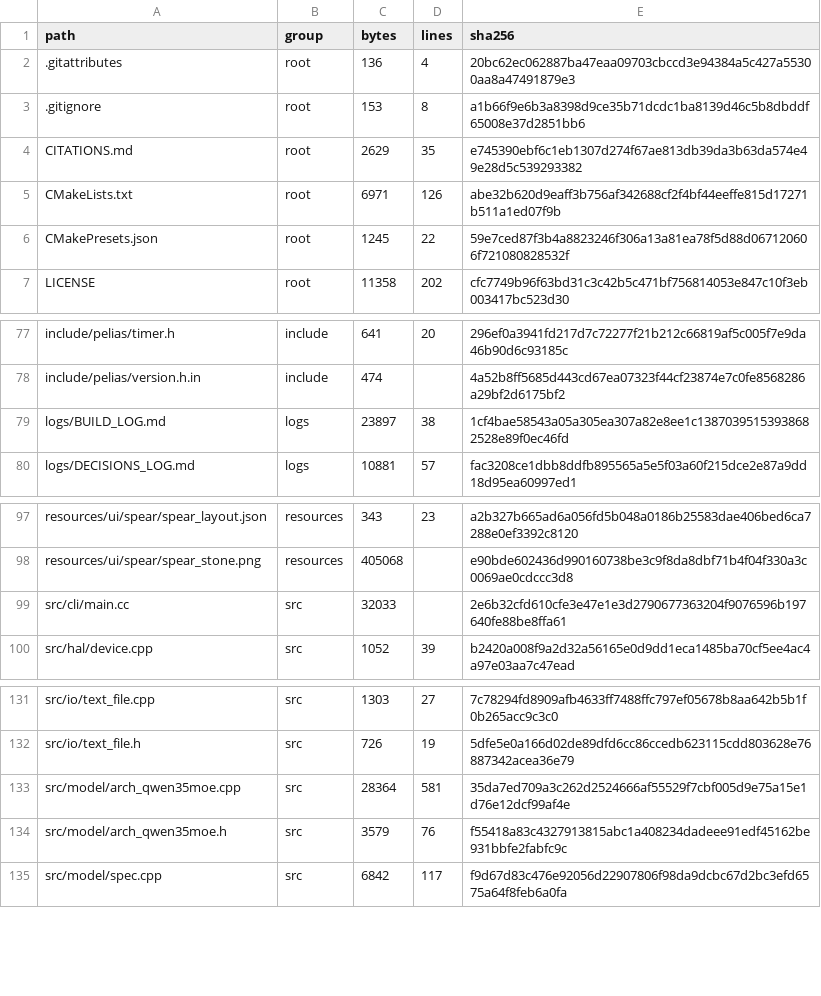
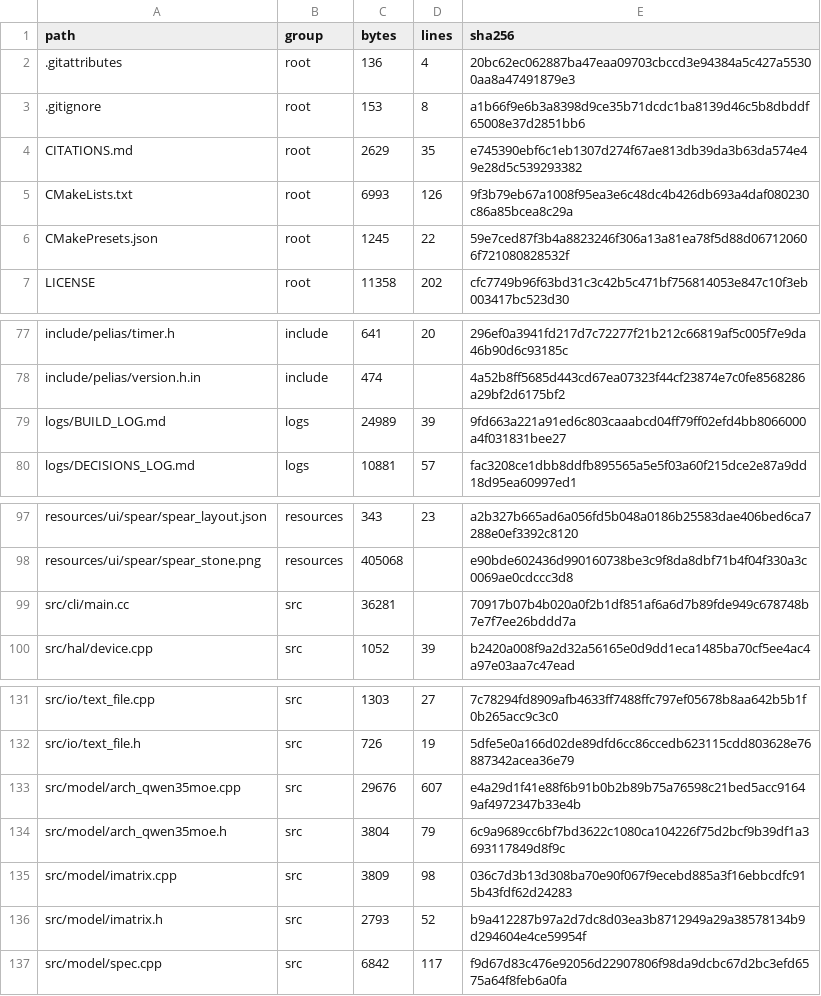
Before and after one commit to FireballJohnnie/pelias-master, a TSV file: docs/scaffold/REPO_INVENTORY.tsv, drawn as a sheet; only a part is shown, gaps mark what is left out.

```diff
--- a/docs/scaffold/REPO_INVENTORY.tsv
+++ b/docs/scaffold/REPO_INVENTORY.tsv
@@ -4,3 +4,3 @@ path	group	bytes	lines	sha256
 CITATIONS.md	root	2629	35	e745390ebf6c1eb1307d274f67ae813db39da3b63da574e49e28d5c539293382
-CMakeLists.txt	root	6971	126	abe32b620d9eaff3b756af342688cf2f4bf44eeffe815d17271b511a1ed07f9b
+CMakeLists.txt	root	6993	126	9f3b79eb67a1008f95ea3e6c48dc4b426db693a4daf080230c86a85bcea8c29a
 CMakePresets.json	root	1245	22	59e7ced87f3b4a8823246f306a13a81ea78f5d88d067120606f721080828532f
@@ -78,3 +78,3 @@ include/pelias/timer.h	include	641	20	296ef0a3941fd217d7c72277f21b212c66819af5c0
 include/pelias/version.h.in	include	474		4a52b8ff5685d443cd67ea07323f44cf23874e7c0fe8568286a29bf2d6175bf2
-logs/BUILD_LOG.md	logs	23897	38	1cf4bae58543a05a305ea307a82e8ee1c13870395153938682528e89f0ec46fd
+logs/BUILD_LOG.md	logs	24989	39	9fd663a221a91ed6c803caaabcd04ff79ff02efd4bb8066000a4f031831bee27
 logs/DECISIONS_LOG.md	logs	10881	57	fac3208ce1dbb8ddfb895565a5e5f03a60f215dce2e87a9dd18d95ea60997ed1
@@ -98,3 +98,3 @@ resources/ui/spear/spear_layout.json	resources	343	23	a2b327b665ad6a056fd5b048a0
 resources/ui/spear/spear_stone.png	resources	405068		e90bde602436d990160738be3c9f8da8dbf71b4f04f330a3c0069ae0cdccc3d8
-src/cli/main.cc	src	32033		2e6b32cfd610cfe3e47e1e3d2790677363204f9076596b197640fe88be8ffa61
+src/cli/main.cc	src	36281		70917b07b4b020a0f2b1df851af6a6d7b89fde949c678748b7e7f7ee26bddd7a
 src/hal/device.cpp	src	1052	39	b2420a008f9a2d32a56165e0d9dd1eca1485ba70cf5ee4ac4a97e03aa7c47ead
@@ -132,4 +132,6 @@ src/io/text_file.cpp	src	1303	27	7c78294fd8909afb4633ff7488ffc797ef05678b8aa642b
 src/io/text_file.h	src	726	19	5dfe5e0a166d02de89dfd6cc86ccedb623115cdd803628e76887342acea36e79
-src/model/arch_qwen35moe.cpp	src	28364	581	35da7ed709a3c262d2524666af55529f7cbf005d9e75a15e1d76e12dcf99af4e
-src/model/arch_qwen35moe.h	src	3579	76	f55418a83c4327913815abc1a408234dadeee91edf45162be931bbfe2fabfc9c
+src/model/arch_qwen35moe.cpp	src	29676	607	e4a29d1f41e88f6b91b0b2b89b75a76598c21bed5acc91649af4972347b33e4b
+src/model/arch_qwen35moe.h	src	3804	79	6c9a9689cc6bf7bd3622c1080ca104226f75d2bcf9b39df1a3693117849d8f9c
+src/model/imatrix.cpp	src	3809	98	036c7d3b13d308ba70e90f067f9ecebd885a3f16ebbcdfc915b43fdf62d24283
+src/model/imatrix.h	src	2793	52	b9a412287b97a2d7dc8d03ea3b8712949a29a38578134b9d294604e4ce59954f
 src/model/spec.cpp	src	6842	117	f9d67d83c476e92056d22907806f98da9dcbc67d2bc3efd6575a64f8feb6a0fa
```
Also changed, not shown: 7 other files.
